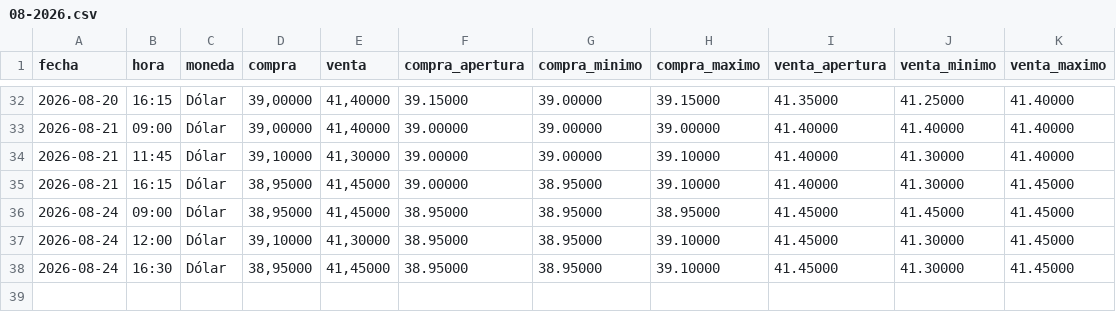
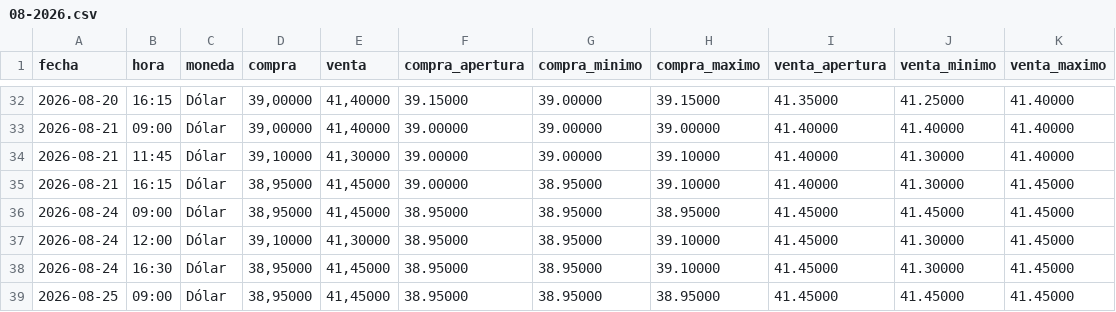
Before and after one commit to angelop47/scrapers-uy, a CSV file: dollar/08-2026.csv, drawn as a sheet; only a part is shown, gaps mark what is left out.

```diff
--- a/dollar/08-2026.csv
+++ b/dollar/08-2026.csv
@@ -38 +38,2 @@ fecha,hora,moneda,compra,venta,compra_apertura,compra_minimo,compra_maximo,venta
 2026-08-24,16:30,Dólar,"38,95000","41,45000",38.95000,38.95000,39.10000,41.45000,41.30000,41.45000
+2026-08-25,09:00,Dólar,"38,95000","41,45000",38.95000,38.95000,38.95000,41.45000,41.45000,41.45000
```
Also changed, not shown: petroleo/08-2026.csv, 3 other files.
